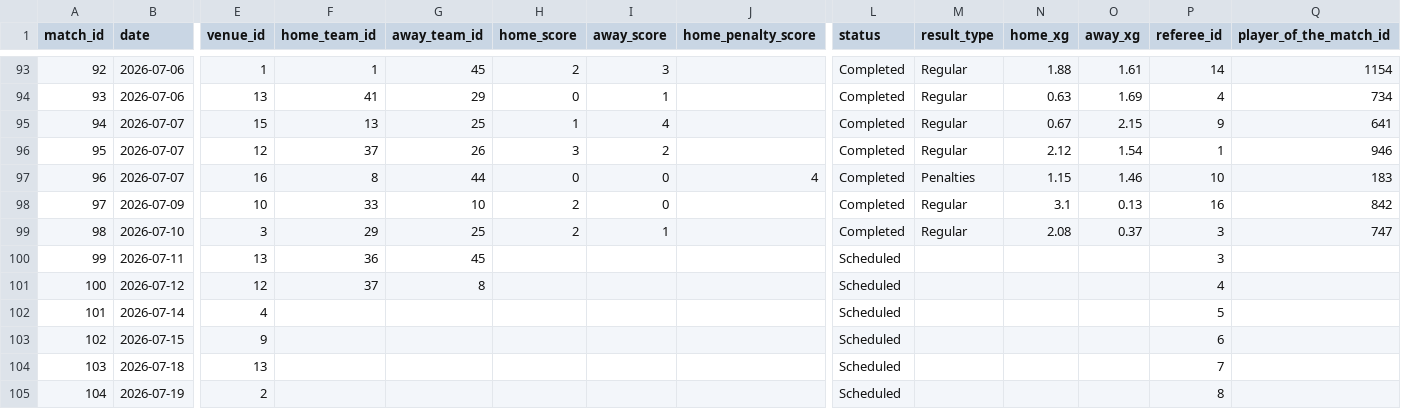
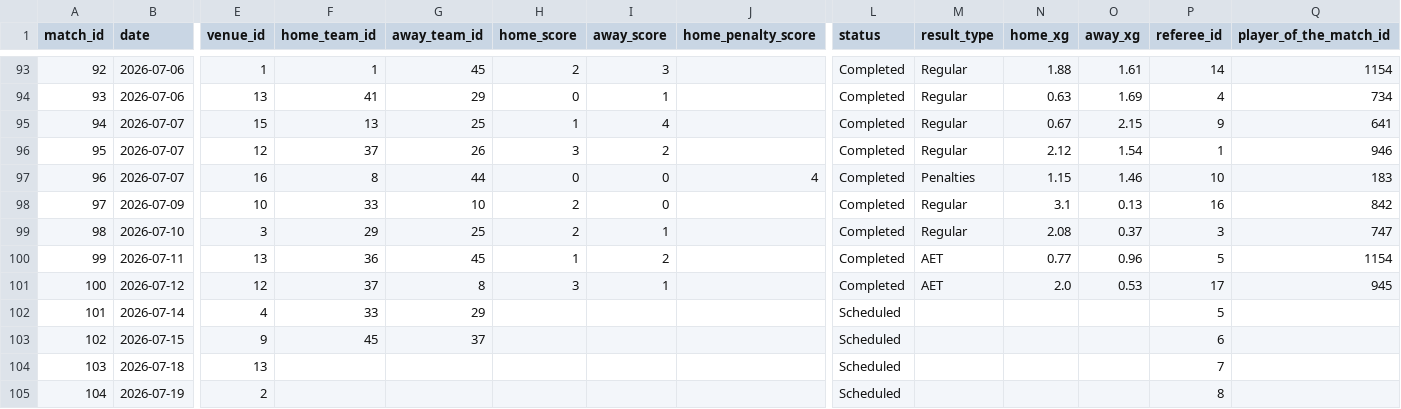
Before and after one commit to mominullptr/FIFA-World-Cup-2026-Dataset, a CSV file: matches.csv, drawn as a sheet; only a part is shown, gaps mark what is left out; the diff names each change by its address in the sheet, - before the commit and + after, or states it on an @@ line.

Commit message:
Update dataset after Quarter-finals matches (M99 and M100) and set up Semi-finals

```diff
--- a/matches.csv
+++ b/matches.csv
-H100 (home_score): (empty)
+H100 (home_score): 1
-I100 (away_score): (empty)
+I100 (away_score): 2
-L100:L101 (status): Scheduled
+L100:L101 (status): Completed
-M100:M101 (result_type): (empty)
+M100:M101 (result_type): AET
-N100 (home_xg): (empty)
+N100 (home_xg): 0.77
-O100 (away_xg): (empty)
+O100 (away_xg): 0.96
-P100 (referee_id): 3
+P100 (referee_id): 5
-Q100 (player_of_the_match_id): (empty)
+Q100 (player_of_the_match_id): 1154
-H101 (home_score): (empty)
+H101 (home_score): 3
-I101 (away_score): (empty)
+I101 (away_score): 1
-N101 (home_xg): (empty)
+N101 (home_xg): 2.0
-O101 (away_xg): (empty)
+O101 (away_xg): 0.53
-P101 (referee_id): 4
+P101 (referee_id): 17
-Q101 (player_of_the_match_id): (empty)
+Q101 (player_of_the_match_id): 945
-F102 (home_team_id): (empty)
+F102 (home_team_id): 33
-G102 (away_team_id): (empty)
+G102 (away_team_id): 29
-F103 (home_team_id): (empty)
+F103 (home_team_id): 45
-G103 (away_team_id): (empty)
+G103 (away_team_id): 37
```
Also changed, not shown: match_events.csv, match_lineups.csv, 6 other files.
